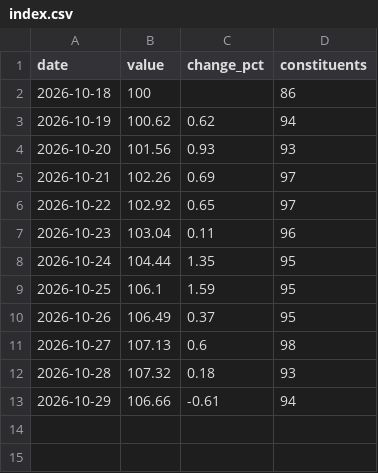
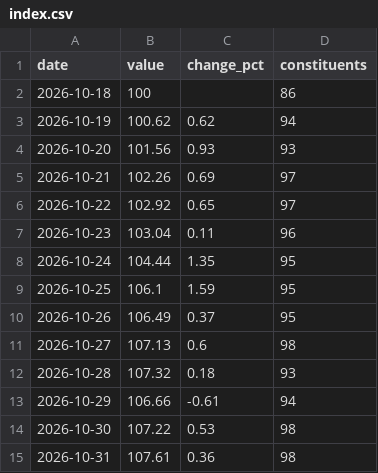
Before and after one commit to w3radar/telegram-gift-floors, a CSV file: data/index.csv, drawn as a sheet; the diff names each change by its address in the sheet, - before the commit and + after, or states it on an @@ line.

Commit message:
Data: TG Gifts Index 2026-10-31

```diff
--- a/data/index.csv
+++ b/data/index.csv
+row 14: 2026-10-30 | 107.22 | 0.53 | 98
+row 15: 2026-10-31 | 107.61 | 0.36 | 98
```
